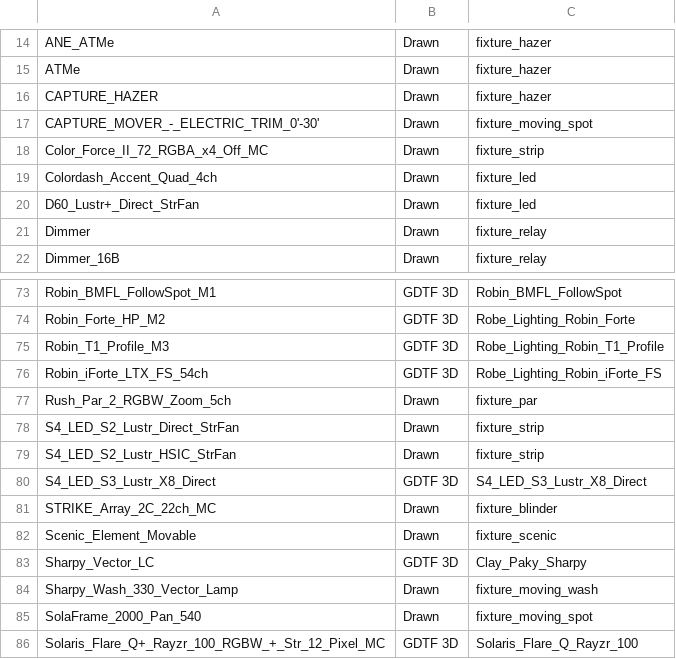
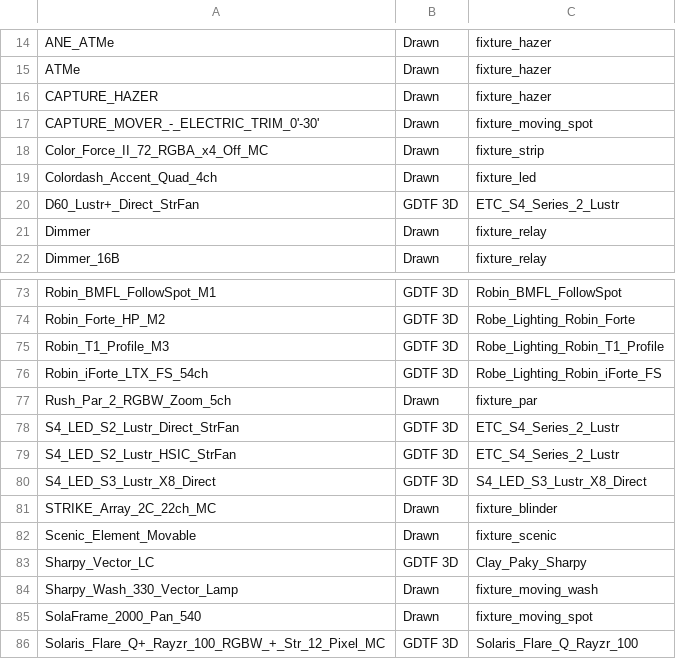
Before and after one commit to HFreni/eos-symbols, a CSV file: fixture_coverage.csv, drawn as a sheet; only a part is shown, gaps mark what is left out; the diff names each change by its address in the sheet, - before the commit and + after, or states it on an @@ line.

```diff
--- a/fixture_coverage.csv
+++ b/fixture_coverage.csv
-B20: Drawn
+B20: GDTF 3D
-C20: fixture_led
+C20: ETC_S4_Series_2_Lustr
-B78:B79: Drawn
+B78:B79: GDTF 3D
-C78:C79: fixture_strip
+C78:C79: ETC_S4_Series_2_Lustr
```
Also changed, not shown: manifest.csv, 16 other files.
